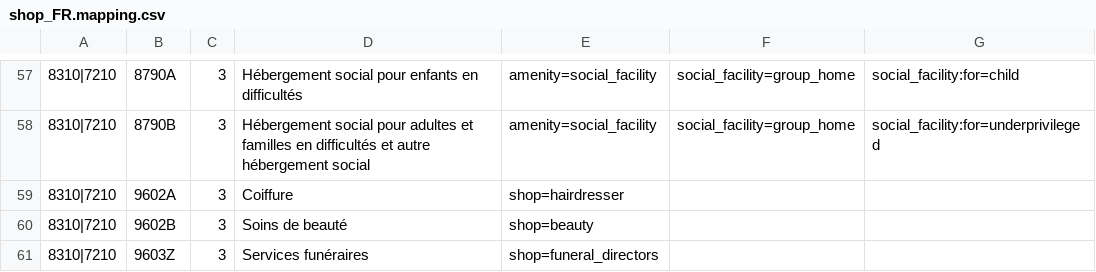
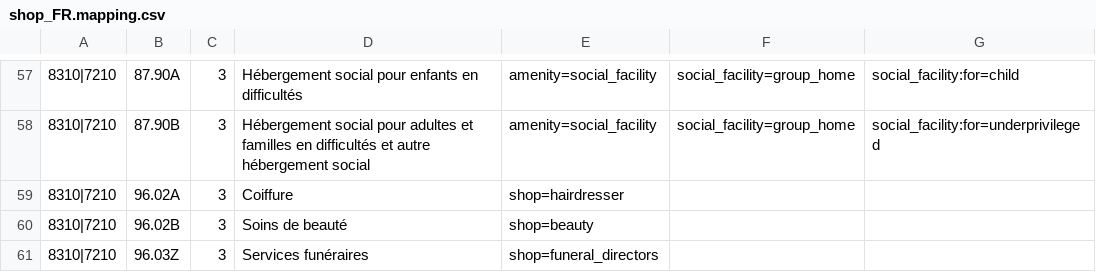
Before and after one commit to osm-fr/osmose-backend, a CSV file: merge_data/shop_FR.mapping.csv, drawn as a sheet; only a part is shown, gaps mark what is left out; the diff covers the shown part only.

```diff
--- a/merge_data/shop_FR.mapping.csv
+++ b/merge_data/shop_FR.mapping.csv
@@ -57,5 +57,5 @@
-8310|7210,8790A,3,Hébergement social pour enfants en difficultés ,amenity=social_facility,social_facility=group_home,social_facility:for=child
-8310|7210,8790B,3,Hébergement social pour adultes et familles en difficultés et autre hébergement social ,amenity=social_facility,social_facility=group_home,social_facility:for=underprivileged
-8310|7210,9602A,3,Coiffure,shop=hairdresser,,
-8310|7210,9602B,3,Soins de beauté,shop=beauty,,
-8310|7210,9603Z,3,Services funéraires,shop=funeral_directors,,
+8310|7210,87.90A,3,Hébergement social pour enfants en difficultés ,amenity=social_facility,social_facility=group_home,social_facility:for=child
+8310|7210,87.90B,3,Hébergement social pour adultes et familles en difficultés et autre hébergement social ,amenity=social_facility,social_facility=group_home,social_facility:for=underprivileged
+8310|7210,96.02A,3,Coiffure,shop=hairdresser,,
+8310|7210,96.02B,3,Soins de beauté,shop=beauty,,
+8310|7210,96.03Z,3,Services funéraires,shop=funeral_directors,,
```
Also changed, not shown: 56 edited cells elsewhere in this file.
